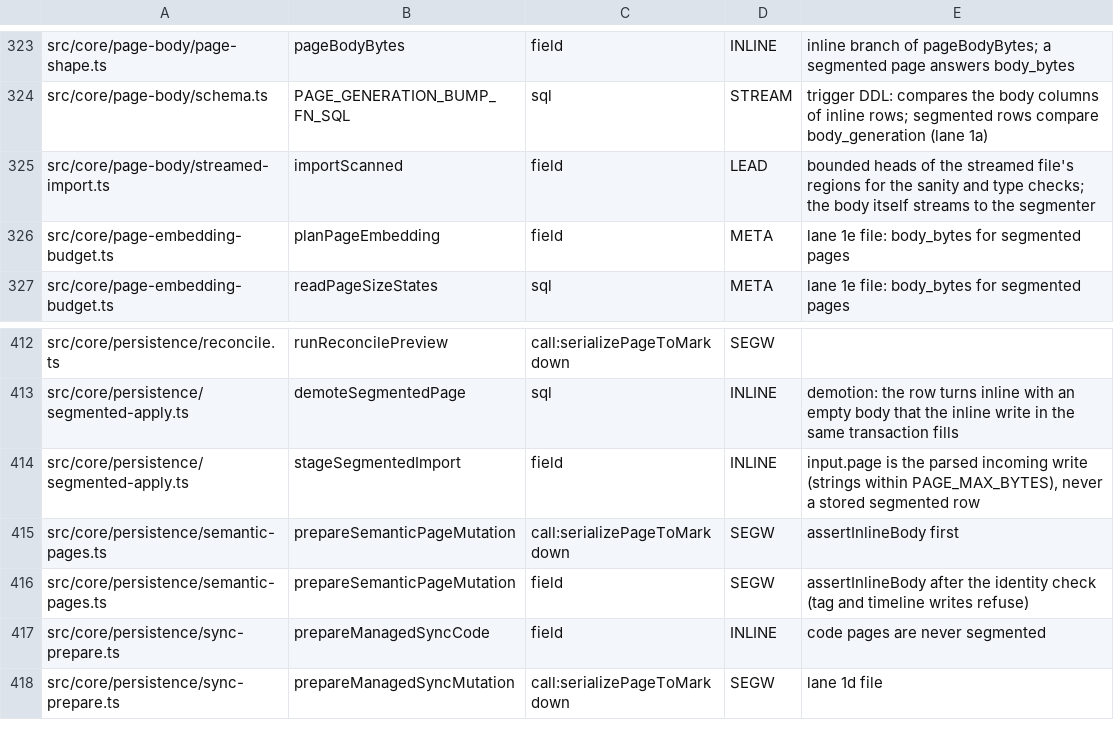
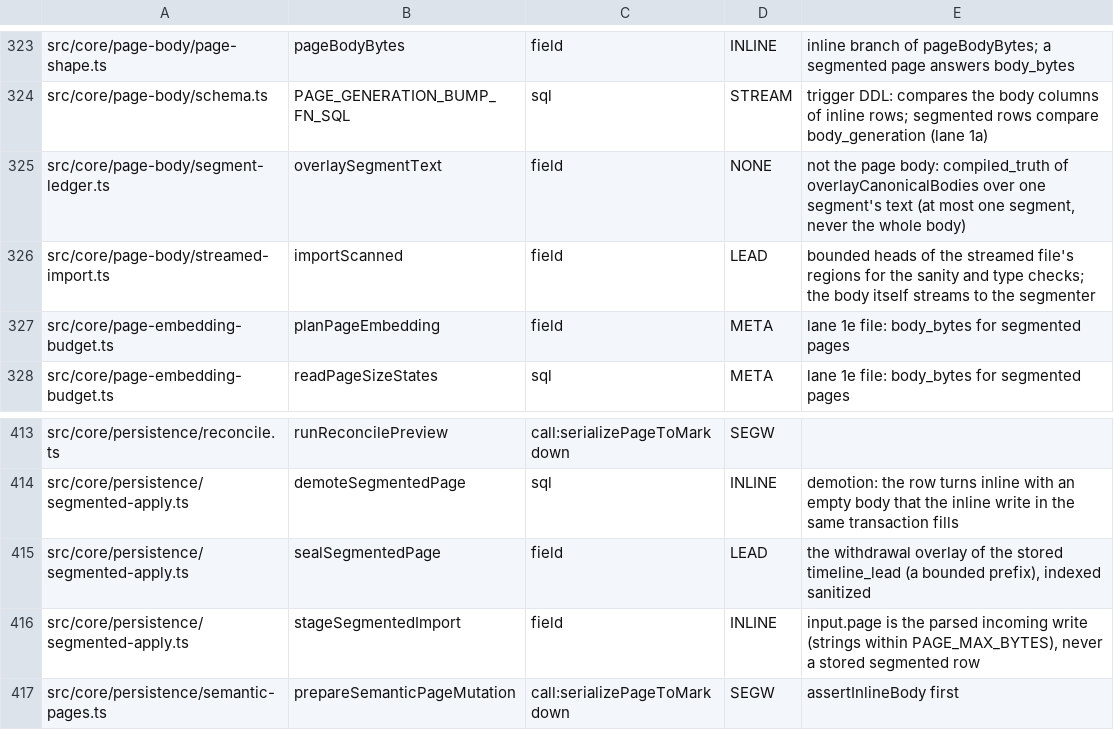
Before and after one commit to ActVox/gbrain, a TSV file: scripts/page-body-readers-baseline.tsv, drawn as a sheet; only a part is shown, gaps mark what is left out; the shorter side is filled out with more unchanged rows.

Commit message:
Wave B PR 2 lane F: segment reader and per-segment read projection
readBodyRange streams a segmented page's body one segment at a time in
stored or projected space for trusted and remote audiences. Remote and
projected reads project whole segments (stored protected regions, the
withdrawal overlay per segment, the fence overlay with the low-tier block),
recompute from the entry state when metadata is stale, and refuse with
page_projection_stale rather than serve raw text.

Fixes two PR 1 blockers: sealed segmented pages now stamp the markdown
chunker version (>= SAFE_FENCE_CHUNKER_VERSION), so remote search and chunk
windows serve them; and sealSegmentedPage indexes the timeline lead after
the withdrawal overlay. Segment chunks are built from the same projection
after the withdrawal overlay.

Tests: projection parity fuzz, remote window privacy, sealed segmented
search (PGLite and Postgres arms).

Co-authored-by: capy-ai[bot] <230910855+capy-ai[bot]@users.noreply.github.com>

```diff
--- a/scripts/page-body-readers-baseline.tsv
+++ b/scripts/page-body-readers-baseline.tsv
@@ -324,2 +324,3 @@ src/core/page-body/page-shape.ts	pageBodyBytes	field	INLINE	inline branch of pag
 src/core/page-body/schema.ts	PAGE_GENERATION_BUMP_FN_SQL	sql	STREAM	trigger DDL: compares the body columns of inline rows; segmented rows compare body_generation (lane 1a)
+src/core/page-body/segment-ledger.ts	overlaySegmentText	field	NONE	not the page body: compiled_truth of overlayCanonicalBodies over one segment's text (at most one segment, never the whole body)
 src/core/page-body/streamed-import.ts	importScanned	field	LEAD	bounded heads of the streamed file's regions for the sanity and type checks; the body itself streams to the segmenter
@@ -413,2 +414,3 @@ src/core/persistence/reconcile.ts	runReconcilePreview	call:serializePageToMarkdo
 src/core/persistence/segmented-apply.ts	demoteSegmentedPage	sql	INLINE	demotion: the row turns inline with an empty body that the inline write in the same transaction fills
+src/core/persistence/segmented-apply.ts	sealSegmentedPage	field	LEAD	the withdrawal overlay of the stored timeline_lead (a bounded prefix), indexed sanitized
 src/core/persistence/segmented-apply.ts	stageSegmentedImport	field	INLINE	input.page is the parsed incoming write (strings within PAGE_MAX_BYTES), never a stored segmented row
```
Also changed, not shown: 21 other files.
